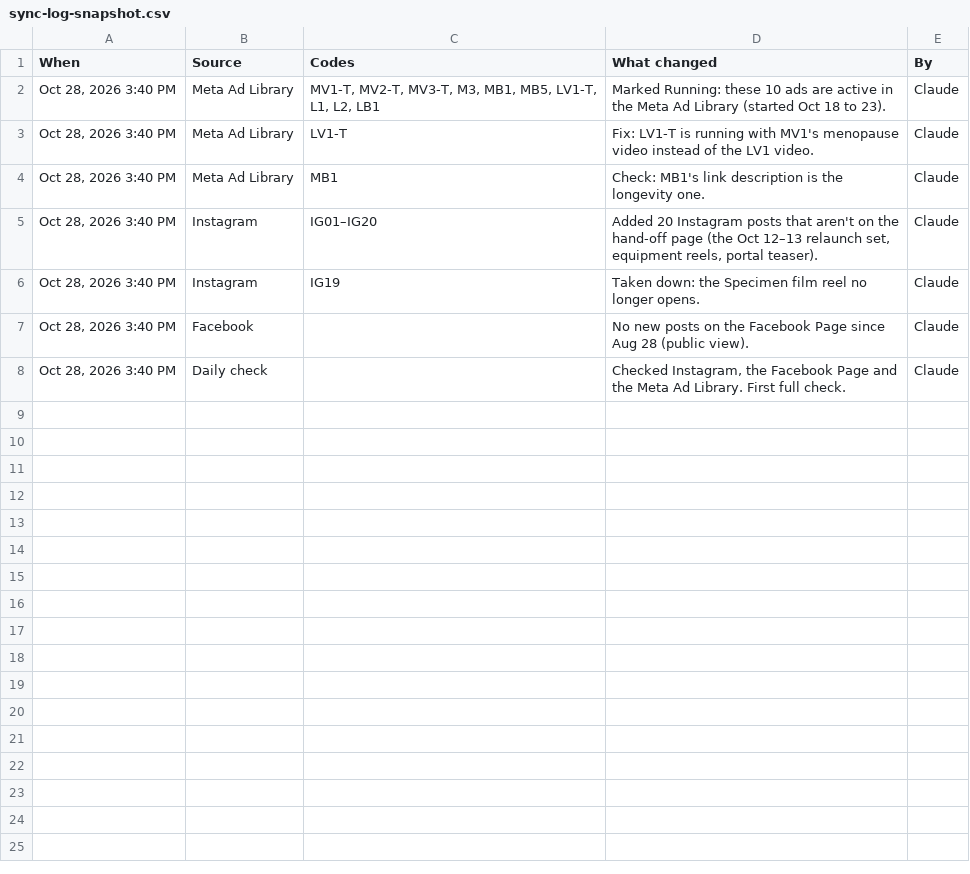
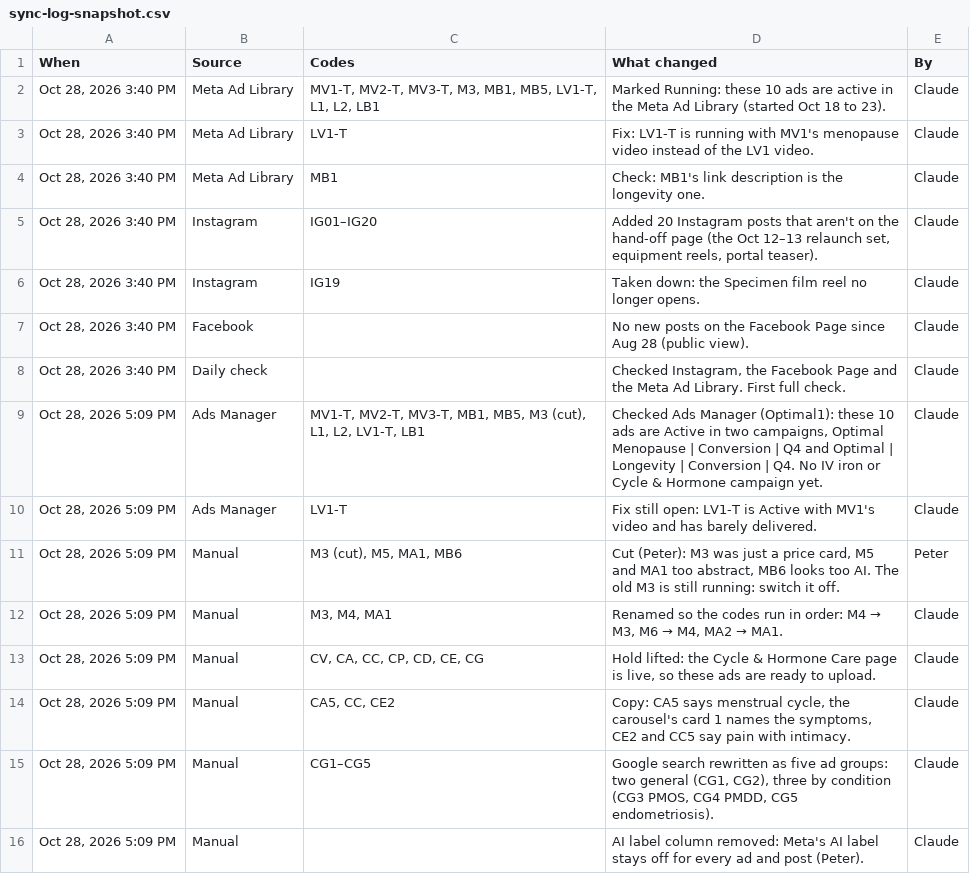
Before and after one commit to Optimal-Research-Team/optimal-ad-handoff, a CSV file: sync-log-snapshot.csv, drawn as a sheet; the diff names each change by its address in the sheet, - before the commit and + after, or states it on an @@ line.

```diff
--- a/sync-log-snapshot.csv
+++ b/sync-log-snapshot.csv
+row 9: Oct 28, 2026 5:09 PM | Ads Manager | MV1-T, MV2-T, MV3-T, MB1, MB5, M3 (cut), L1, L2, LV1-T, LB1 | Checked Ads Manager (Optimal1): these 10 ads are Active in two campaigns, Optimal Menopause | Conversion | Q4 and Optimal | Longevity | Conversion | Q4. No IV iron or Cycle & Hormone campaign yet. | Claude
+row 10: Oct 28, 2026 5:09 PM | Ads Manager | LV1-T | Fix still open: LV1-T is Active with MV1's video and has barely delivered. | Claude
+row 11: Oct 28, 2026 5:09 PM | Manual | M3 (cut), M5, MA1, MB6 | Cut (Peter): M3 was just a price card, M5 and MA1 too abstract, MB6 looks too AI. The old M3 is still running: switch it off. | Peter
+row 12: Oct 28, 2026 5:09 PM | Manual | M3, M4, MA1 | Renamed so the codes run in order: M4 → M3, M6 → M4, MA2 → MA1. | Claude
+row 13: Oct 28, 2026 5:09 PM | Manual | CV, CA, CC, CP, CD, CE, CG | Hold lifted: the Cycle & Hormone Care page is live, so these ads are ready to upload. | Claude
+row 14: Oct 28, 2026 5:09 PM | Manual | CA5, CC, CE2 | Copy: CA5 says menstrual cycle, the carousel's card 1 names the symptoms, CE2 and CC5 say pain with intimacy. | Claude
+row 15: Oct 28, 2026 5:09 PM | Manual | CG1–CG5 | Google search rewritten as five ad groups: two general (CG1, CG2), three by condition (CG3 PMOS, CG4 PMDD, CG5 endometriosis). | Claude
+row 16: Oct 28, 2026 5:09 PM | Manual |  | AI label column removed: Meta's AI label stays off for every ad and post (Peter). | Claude
```
Also changed, not shown: tracker-snapshot.csv, 49 other files.
